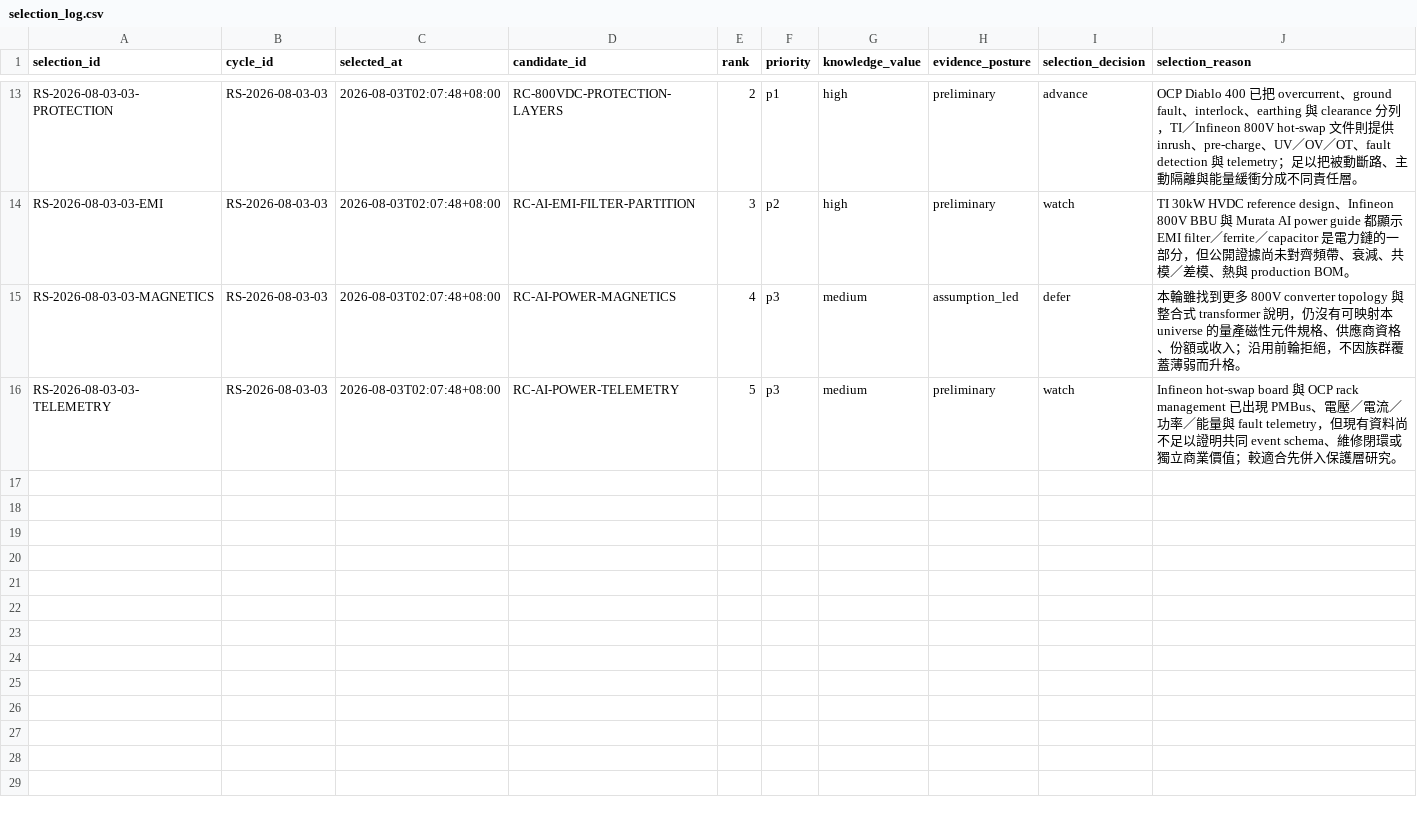
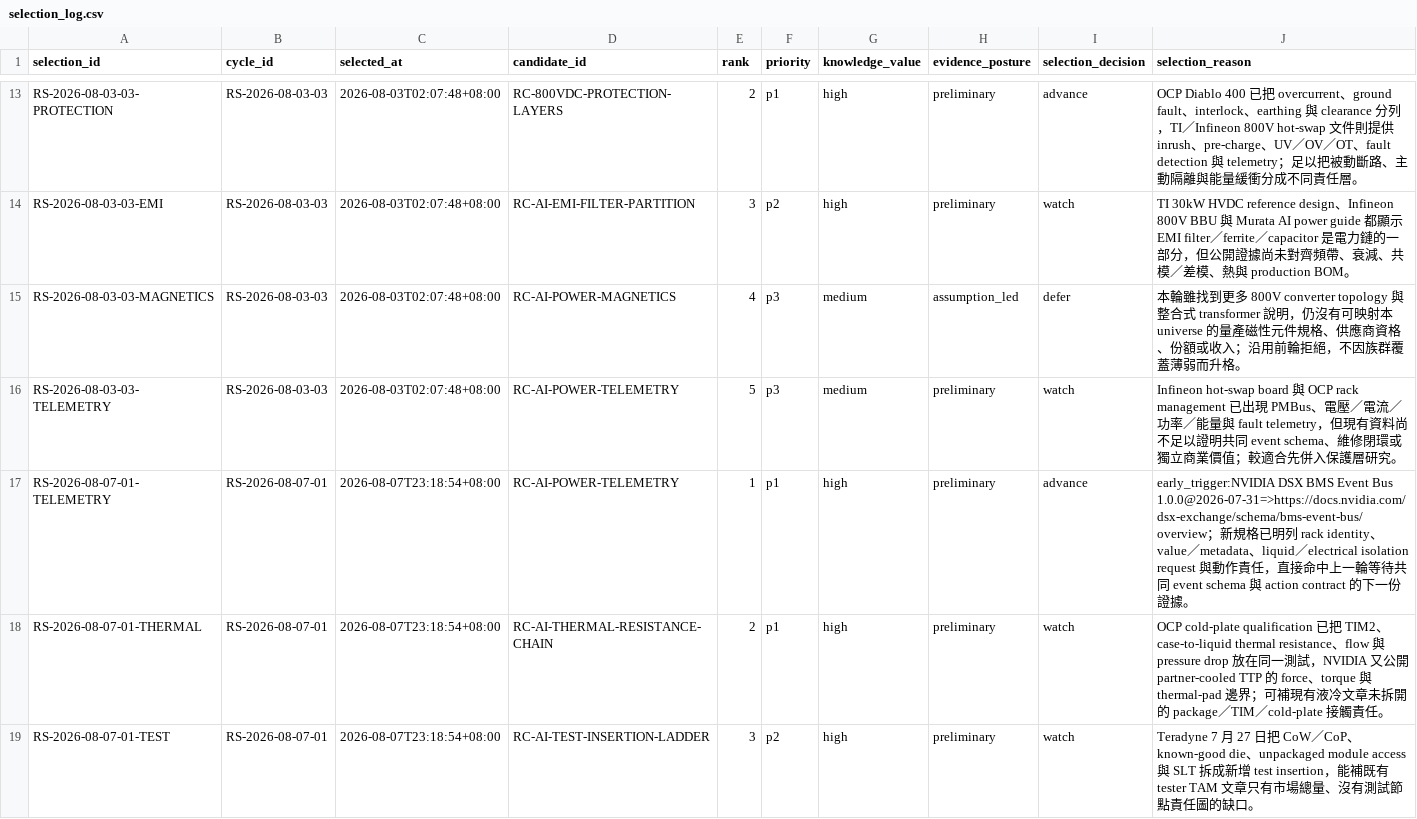
Before and after one commit to DennisLiuCk/strong-weak-scanner, a CSV file: notes/research_candidates/selection_log.csv, drawn as a sheet; only a part is shown, gaps mark what is left out; rows hold the shown columns only; the diff covers the shown part only; the diff names each change by its address in the sheet, - before the commit and + after, or states it on an @@ line.

Commit message:
研究：凍結新一輪候選與早期觸發

```diff
--- a/notes/research_candidates/selection_log.csv
+++ b/notes/research_candidates/selection_log.csv
+row 17: RS-2026-08-07-01-TELEMETRY | RS-2026-08-07-01 | 2026-08-07T23:18:54+08:00 | RC-AI-POWER-TELEMETRY | 1 | p1 | high | preliminary | advance | early_trigger:NVIDIA DSX BMS Event Bus 1.0.0@2026-07-31=>https://docs.nvidia.com/dsx-exchange/schema/bms-event-bus/overview；新規格已明列 rack identity、value／metadata、liquid／electrical isolation request 與動作責任，直接命中上一輪等待共同 event schema 與 action contract 的下一份證據。
+row 18: RS-2026-08-07-01-THERMAL | RS-2026-08-07-01 | 2026-08-07T23:18:54+08:00 | RC-AI-THERMAL-RESISTANCE-CHAIN | 2 | p1 | high | preliminary | watch | OCP cold-plate qualification 已把 TIM2、case-to-liquid thermal resistance、flow 與 pressure drop 放在同一測試，NVIDIA 又公開 partner-cooled TTP 的 force、torque 與 thermal-pad 邊界；可補現有液冷文章未拆開的 package／TIM／cold-plate 接觸責任。
+row 19: RS-2026-08-07-01-TEST | RS-2026-08-07-01 | 2026-08-07T23:18:54+08:00 | RC-AI-TEST-INSERTION-LADDER | 3 | p2 | high | preliminary | watch | Teradyne 7 月 27 日把 CoW／CoP、known-good die、unpackaged module access 與 SLT 拆成新增 test insertion，能補既有 tester TAM 文章只有市場總量、沒有測試節點責任圖的缺口。
```
Also changed, not shown: 2 added rows elsewhere in this file.
